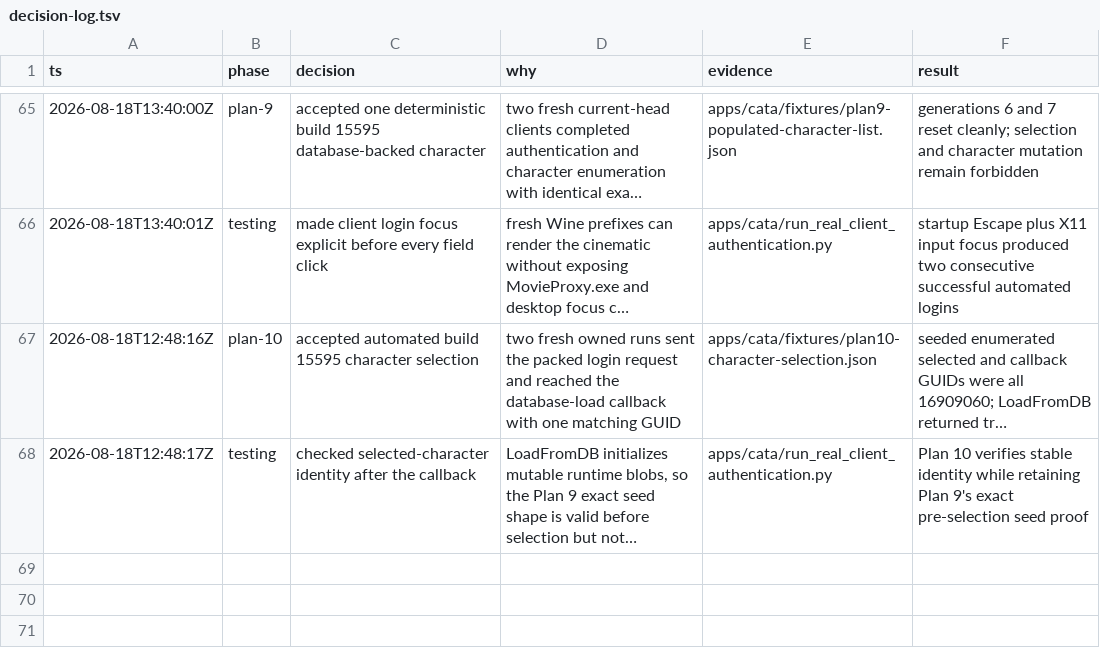
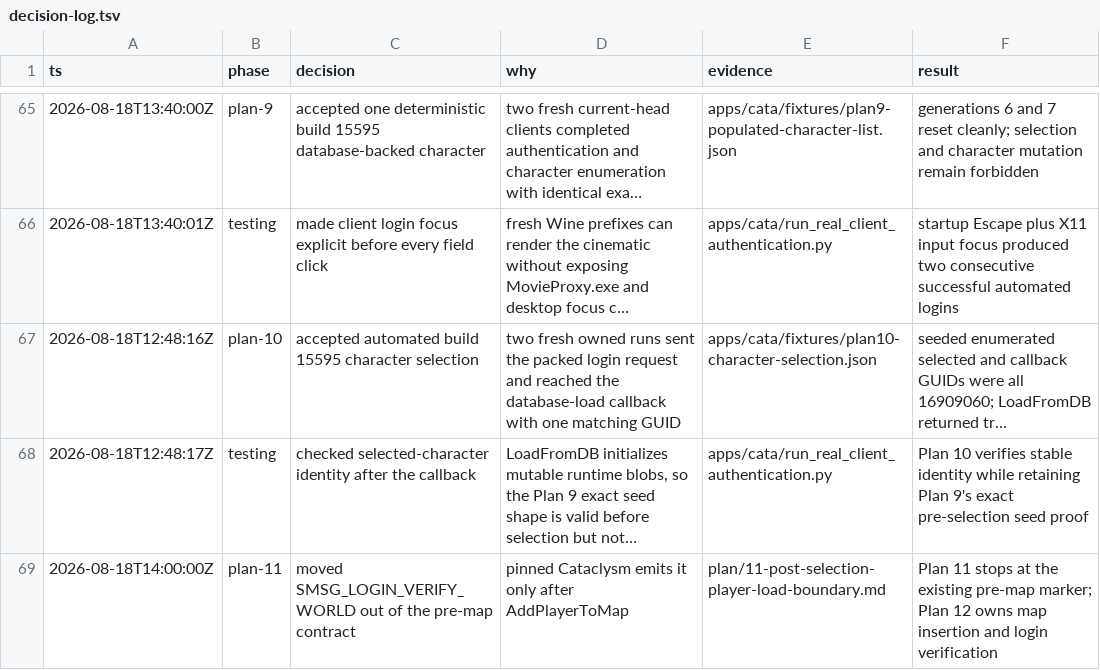
Before and after one commit to trolloks/azerothcore-cata, a TSV file: plan/decision-log.tsv, drawn as a sheet; only a part is shown, gaps mark what is left out; long unchanged cells end in …; the diff names each change by its address in the sheet, - before the commit and + after, or states it on an @@ line.

```diff
--- a/plan/decision-log.tsv
+++ b/plan/decision-log.tsv
+row 69: 2026-08-18T14:00:00Z | plan-11 | moved SMSG_LOGIN_VERIFY_WORLD out of the pre-map contract | pinned Cataclysm emits it only after AddPlayerToMap | plan/11-post-selection-player-load-boundary.md | Plan 11 stops at the existing pre-map marker; Plan 12 owns map insertion and login verification
```
Also changed, not shown: plan/04-opcode-values.tsv, plan/conversion-status.tsv, 23 other files.
